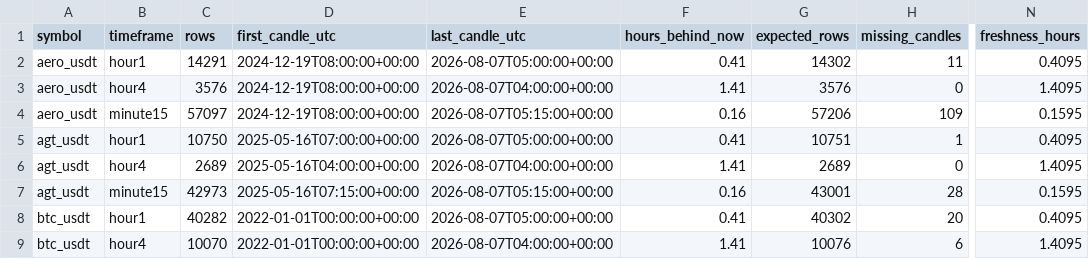
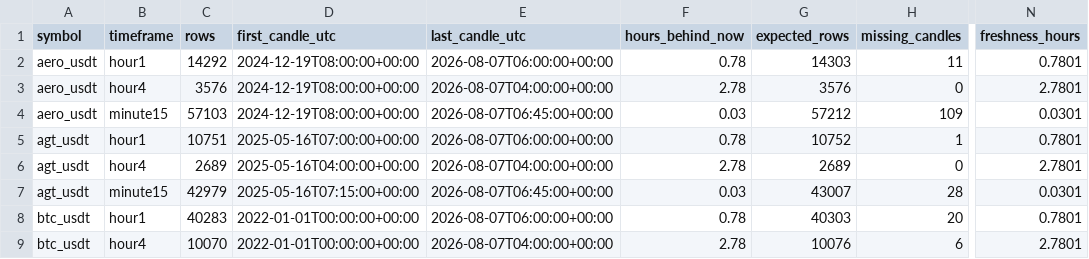
Before and after one commit to saladinayoubi1/lbank-research-automation, a CSV file: data/market/_data_readiness.csv, drawn as a sheet; only a part is shown, gaps mark what is left out; the diff covers the shown part only; the diff names each change by its address in the sheet, - before the commit and + after, or states it on an @@ line.

```diff
--- a/data/market/_data_readiness.csv
+++ b/data/market/_data_readiness.csv
-C2 (rows): 14291
+C2 (rows): 14292
-E2 (last_candle_utc): 2026-08-07T05:00:00+00:00
+E2 (last_candle_utc): 2026-08-07T06:00:00+00:00
-F2 (hours_behind_now): 0.41
+F2 (hours_behind_now): 0.78
-G2 (expected_rows): 14302
+G2 (expected_rows): 14303
-N2 (freshness_hours): 0.4095
+N2 (freshness_hours): 0.7801
-F3 (hours_behind_now): 1.41
+F3 (hours_behind_now): 2.78
-N3 (freshness_hours): 1.4095
+N3 (freshness_hours): 2.7801
-C4 (rows): 57097
+C4 (rows): 57103
-E4 (last_candle_utc): 2026-08-07T05:15:00+00:00
+E4 (last_candle_utc): 2026-08-07T06:45:00+00:00
-F4 (hours_behind_now): 0.16
+F4 (hours_behind_now): 0.03
-G4 (expected_rows): 57206
+G4 (expected_rows): 57212
-N4 (freshness_hours): 0.1595
+N4 (freshness_hours): 0.0301
-C5 (rows): 10750
+C5 (rows): 10751
-E5 (last_candle_utc): 2026-08-07T05:00:00+00:00
+E5 (last_candle_utc): 2026-08-07T06:00:00+00:00
-F5 (hours_behind_now): 0.41
+F5 (hours_behind_now): 0.78
-G5 (expected_rows): 10751
+G5 (expected_rows): 10752
-N5 (freshness_hours): 0.4095
+N5 (freshness_hours): 0.7801
-F6 (hours_behind_now): 1.41
+F6 (hours_behind_now): 2.78
-N6 (freshness_hours): 1.4095
+N6 (freshness_hours): 2.7801
-C7 (rows): 42973
+C7 (rows): 42979
-E7 (last_candle_utc): 2026-08-07T05:15:00+00:00
+E7 (last_candle_utc): 2026-08-07T06:45:00+00:00
-F7 (hours_behind_now): 0.16
+F7 (hours_behind_now): 0.03
-G7 (expected_rows): 43001
+G7 (expected_rows): 43007
-N7 (freshness_hours): 0.1595
+N7 (freshness_hours): 0.0301
-C8 (rows): 40282
+C8 (rows): 40283
-E8 (last_candle_utc): 2026-08-07T05:00:00+00:00
+E8 (last_candle_utc): 2026-08-07T06:00:00+00:00
-F8 (hours_behind_now): 0.41
+F8 (hours_behind_now): 0.78
-G8 (expected_rows): 40302
+G8 (expected_rows): 40303
-N8 (freshness_hours): 0.4095
+N8 (freshness_hours): 0.7801
-F9 (hours_behind_now): 1.41
+F9 (hours_behind_now): 2.78
-N9 (freshness_hours): 1.4095
+N9 (freshness_hours): 2.7801
```
Also changed, not shown: 53 edited cells elsewhere in this file, data/market/_backfill_status.csv, 18 other files.
